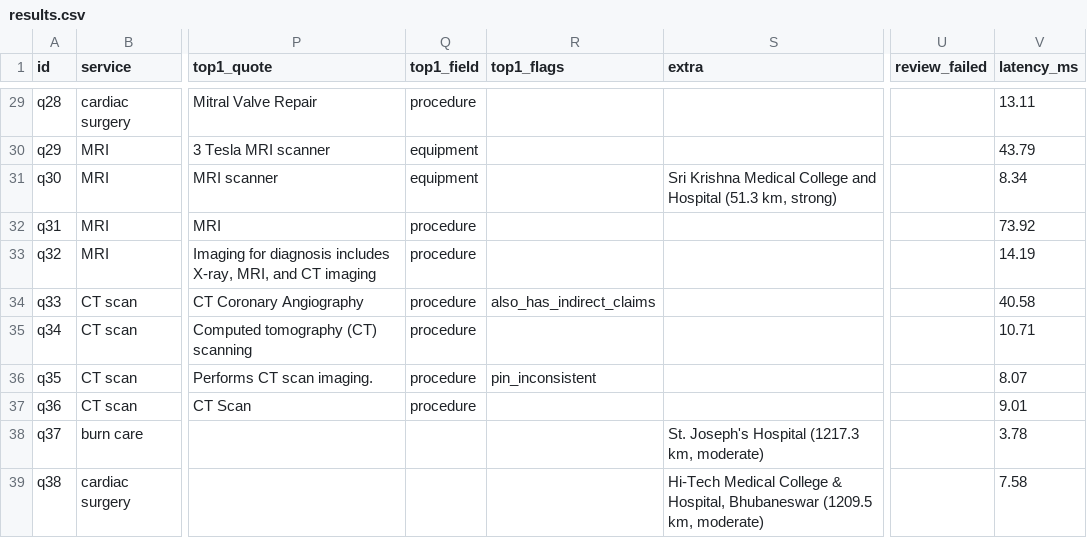
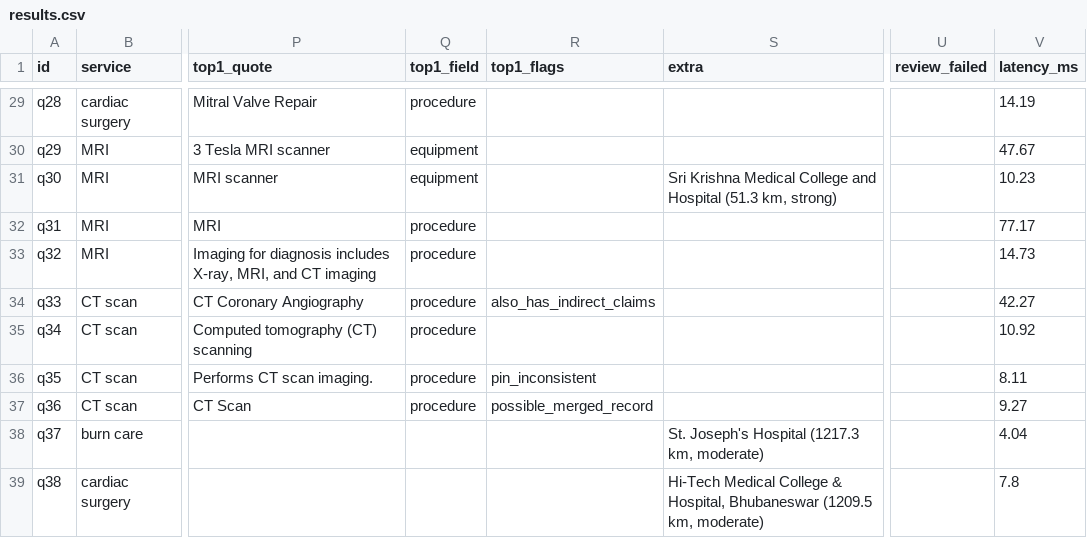
Before and after one commit to DDaniel-code/carematch, a CSV file: eval/results.csv, drawn as a sheet; only a part is shown, gaps mark what is left out; the diff covers the shown part only; the diff names each change by its address in the sheet, - before the commit and + after, or states it on an @@ line.

```diff
--- a/eval/results.csv
+++ b/eval/results.csv
-V29 (latency_ms): 13.11
+V29 (latency_ms): 14.19
-V30 (latency_ms): 43.79
+V30 (latency_ms): 47.67
-V31 (latency_ms): 8.34
+V31 (latency_ms): 10.23
-V32 (latency_ms): 73.92
+V32 (latency_ms): 77.17
-V33 (latency_ms): 14.19
+V33 (latency_ms): 14.73
-V34 (latency_ms): 40.58
+V34 (latency_ms): 42.27
-V35 (latency_ms): 10.71
+V35 (latency_ms): 10.92
-V36 (latency_ms): 8.07
+V36 (latency_ms): 8.11
-R37 (top1_flags): (empty)
+R37 (top1_flags): possible_merged_record
-V37 (latency_ms): 9.01
+V37 (latency_ms): 9.27
-V38 (latency_ms): 3.78
+V38 (latency_ms): 4.04
-V39 (latency_ms): 7.58
+V39 (latency_ms): 7.8
```
Also changed, not shown: 30 edited cells elsewhere in this file, eval/review_sheet.csv, 9 other files.
